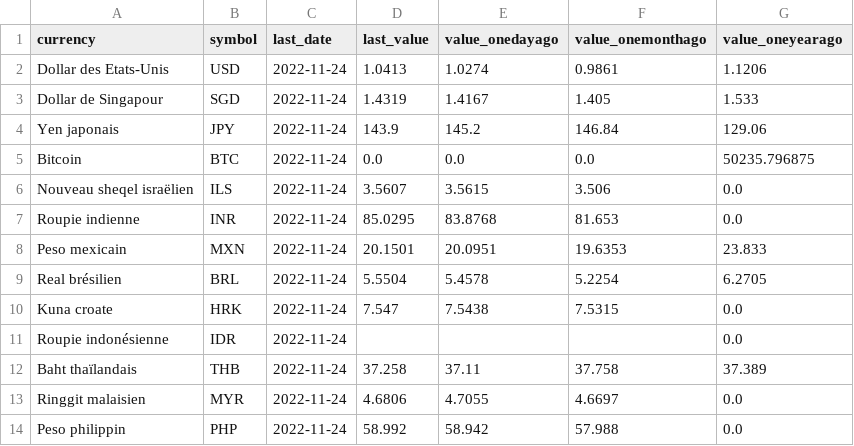
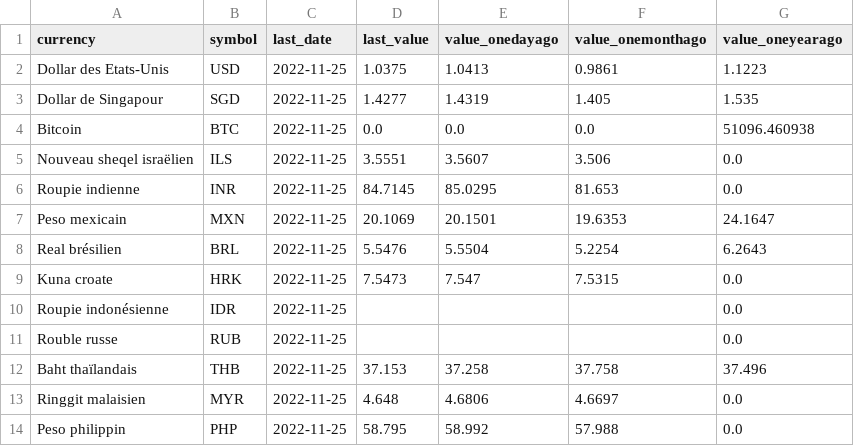
Before and after one commit to AntoineDumestre/Exchange-rates, a CSV file: trends.csv, drawn as a sheet; only a part is shown; the diff covers the shown part only.

Commit message:
daily_data_update_commit

```diff
--- a/trends.csv
+++ b/trends.csv
@@ -1,14 +1,14 @@
 currency,symbol,last_date,last_value,value_onedayago,value_onemonthago,value_oneyearago
-Dollar des Etats-Unis,USD,2022-11-24,1.0413,1.0274,0.9861,1.1206
-Dollar de Singapour,SGD,2022-11-24,1.4319,1.4167,1.405,1.533
-Yen japonais,JPY,2022-11-24,143.9,145.2,146.84,129.06
-Bitcoin,BTC,2022-11-24,0.0,0.0,0.0,50235.796875
-Nouveau sheqel israëlien,ILS,2022-11-24,3.5607,3.5615,3.506,0.0
-Roupie indienne,INR,2022-11-24,85.0295,83.8768,81.653,0.0
-Peso mexicain,MXN,2022-11-24,20.1501,20.0951,19.6353,23.833
-Real brésilien,BRL,2022-11-24,5.5504,5.4578,5.2254,6.2705
-Kuna croate,HRK,2022-11-24,7.547,7.5438,7.5315,0.0
-Roupie indonésienne,IDR,2022-11-24,,,,0.0
-Baht thaïlandais,THB,2022-11-24,37.258,37.11,37.758,37.389
-Ringgit malaisien,MYR,2022-11-24,4.6806,4.7055,4.6697,0.0
-Peso philippin,PHP,2022-11-24,58.992,58.942,57.988,0.0
+Dollar des Etats-Unis,USD,2022-11-25,1.0375,1.0413,0.9861,1.1223
+Dollar de Singapour,SGD,2022-11-25,1.4277,1.4319,1.405,1.535
+Bitcoin,BTC,2022-11-25,0.0,0.0,0.0,51096.460938
+Nouveau sheqel israëlien,ILS,2022-11-25,3.5551,3.5607,3.506,0.0
+Roupie indienne,INR,2022-11-25,84.7145,85.0295,81.653,0.0
+Peso mexicain,MXN,2022-11-25,20.1069,20.1501,19.6353,24.1647
+Real brésilien,BRL,2022-11-25,5.5476,5.5504,5.2254,6.2643
+Kuna croate,HRK,2022-11-25,7.5473,7.547,7.5315,0.0
+Roupie indonésienne,IDR,2022-11-25,,,,0.0
+Rouble russe,RUB,2022-11-25,,,,0.0
+Baht thaïlandais,THB,2022-11-25,37.153,37.258,37.758,37.496
+Ringgit malaisien,MYR,2022-11-25,4.648,4.6806,4.6697,0.0
+Peso philippin,PHP,2022-11-25,58.795,58.992,57.988,0.0
```
Also changed, not shown: 4 added rows, 4 removed rows and 46 edited cells elsewhere in this file, 1 other file.
